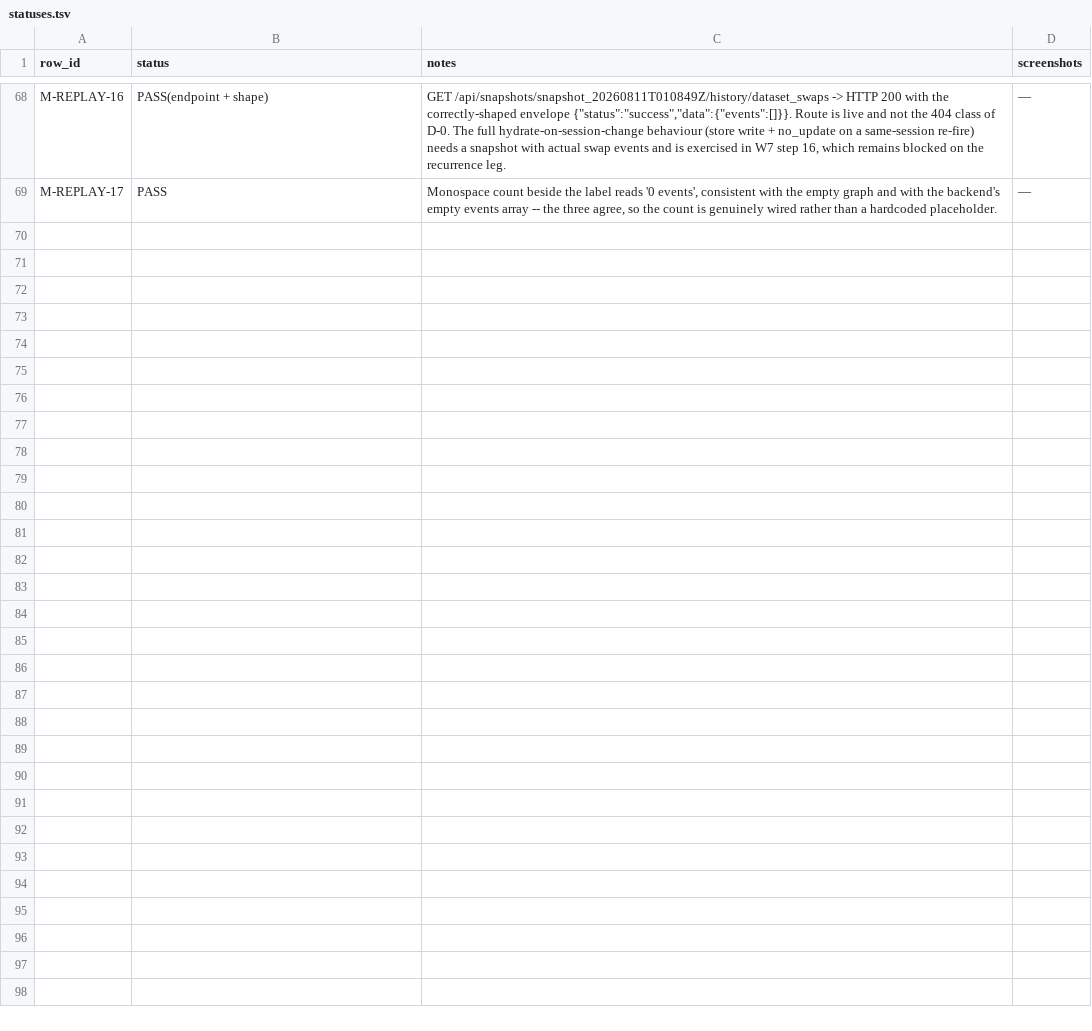
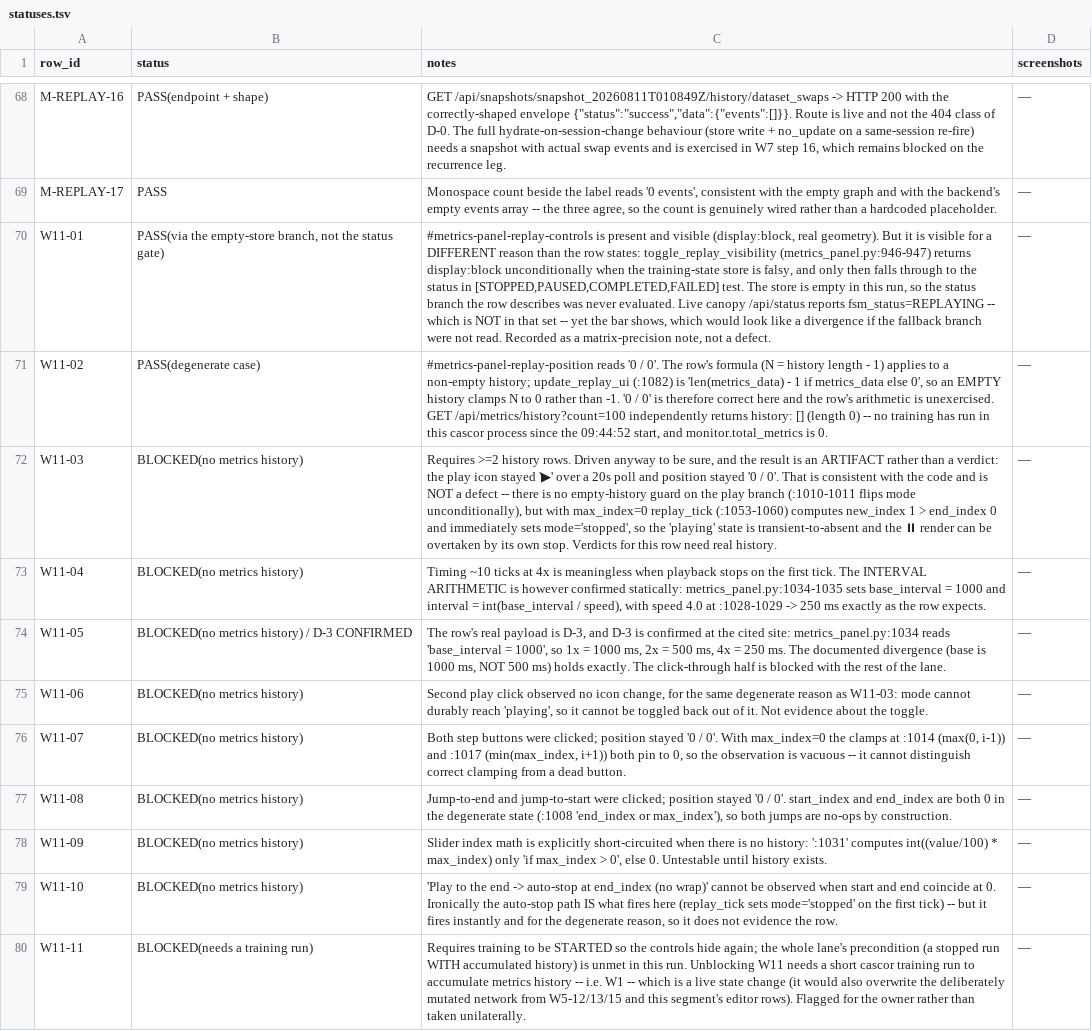
Before and after one commit to pcalnon/juniper, a TSV file: reports/e2e/20260811T010700Z/statuses.tsv, drawn as a sheet; only a part is shown, gaps mark what is left out; the diff names each change by its address in the sheet, - before the commit and + after, or states it on an @@ line.

```diff
--- a/reports/e2e/20260811T010700Z/statuses.tsv
+++ b/reports/e2e/20260811T010700Z/statuses.tsv
+row 70: W11-01 | PASS(via the empty-store branch, not the status gate) | #metrics-panel-replay-controls is present and visible (display:block, real geometry). But it is visible for a DIFFERENT reason than the row states: toggle_replay_visibility (metrics_panel.py:946-947) returns display:block unconditionally when the training-state store is falsy, and only then falls through to the status in [STOPPED,PAUSED,COMPLETED,FAILED] test. The store is empty in this run, so the status branch the row describes was never evaluated. Live canopy /api/status reports fsm_status=REPLAYING -- which is NOT in that set -- yet the bar shows, which would look like a divergence if the fallback branch were not read. Recorded as a matrix-precision note, not a defect. | —
+row 71: W11-02 | PASS(degenerate case) | #metrics-panel-replay-position reads '0 / 0'. The row's formula (N = history length - 1) applies to a non-empty history; update_replay_ui (:1082) is 'len(metrics_data) - 1 if metrics_data else 0', so an EMPTY history clamps N to 0 rather than -1. '0 / 0' is therefore correct here and the row's arithmetic is unexercised. GET /api/metrics/history?count=100 independently returns history: [] (length 0) -- no training has run in this cascor process since the 09:44:52 start, and monitor.total_metrics is 0. | —
+row 72: W11-03 | BLOCKED(no metrics history) | Requires >=2 history rows. Driven anyway to be sure, and the result is an ARTIFACT rather than a verdict: the play icon stayed '▶' over a 20s poll and position stayed '0 / 0'. That is consistent with the code and is NOT a defect -- there is no empty-history guard on the play branch (:1010-1011 flips mode unconditionally), but with max_index=0 replay_tick (:1053-1060) computes new_index 1 > end_index 0 and immediately sets mode='stopped', so the 'playing' state is transient-to-absent and the ⏸ render can be overtaken by its own stop. Verdicts for this row need real history. | —
+row 73: W11-04 | BLOCKED(no metrics history) | Timing ~10 ticks at 4x is meaningless when playback stops on the first tick. The INTERVAL ARITHMETIC is however confirmed statically: metrics_panel.py:1034-1035 sets base_interval = 1000 and interval = int(base_interval / speed), with speed 4.0 at :1028-1029 -> 250 ms exactly as the row expects. | —
+row 74: W11-05 | BLOCKED(no metrics history) / D-3 CONFIRMED | The row's real payload is D-3, and D-3 is confirmed at the cited site: metrics_panel.py:1034 reads 'base_interval = 1000', so 1x = 1000 ms, 2x = 500 ms, 4x = 250 ms. The documented divergence (base is 1000 ms, NOT 500 ms) holds exactly. The click-through half is blocked with the rest of the lane. | —
+row 75: W11-06 | BLOCKED(no metrics history) | Second play click observed no icon change, for the same degenerate reason as W11-03: mode cannot durably reach 'playing', so it cannot be toggled back out of it. Not evidence about the toggle. | —
+row 76: W11-07 | BLOCKED(no metrics history) | Both step buttons were clicked; position stayed '0 / 0'. With max_index=0 the clamps at :1014 (max(0, i-1)) and :1017 (min(max_index, i+1)) both pin to 0, so the observation is vacuous -- it cannot distinguish correct clamping from a dead button. | —
+row 77: W11-08 | BLOCKED(no metrics history) | Jump-to-end and jump-to-start were clicked; position stayed '0 / 0'. start_index and end_index are both 0 in the degenerate state (:1008 'end_index or max_index'), so both jumps are no-ops by construction. | —
+row 78: W11-09 | BLOCKED(no metrics history) | Slider index math is explicitly short-circuited when there is no history: ':1031' computes int((value/100) * max_index) only 'if max_index > 0', else 0. Untestable until history exists. | —
+row 79: W11-10 | BLOCKED(no metrics history) | 'Play to the end -> auto-stop at end_index (no wrap)' cannot be observed when start and end coincide at 0. Ironically the auto-stop path IS what fires here (replay_tick sets mode='stopped' on the first tick) -- but it fires instantly and for the degenerate reason, so it does not evidence the row. | —
+row 80: W11-11 | BLOCKED(needs a training run) | Requires training to be STARTED so the controls hide again; the whole lane's precondition (a stopped run WITH accumulated history) is unmet in this run. Unblocking W11 needs a short cascor training run to accumulate metrics history -- i.e. W1 -- which is a live state change (it would also overwrite the deliberately mutated network from W5-12/13/15 and this segment's editor rows). Flagged for the owner rather than taken unilaterally. | —
```
Also changed, not shown: 1 other file.
